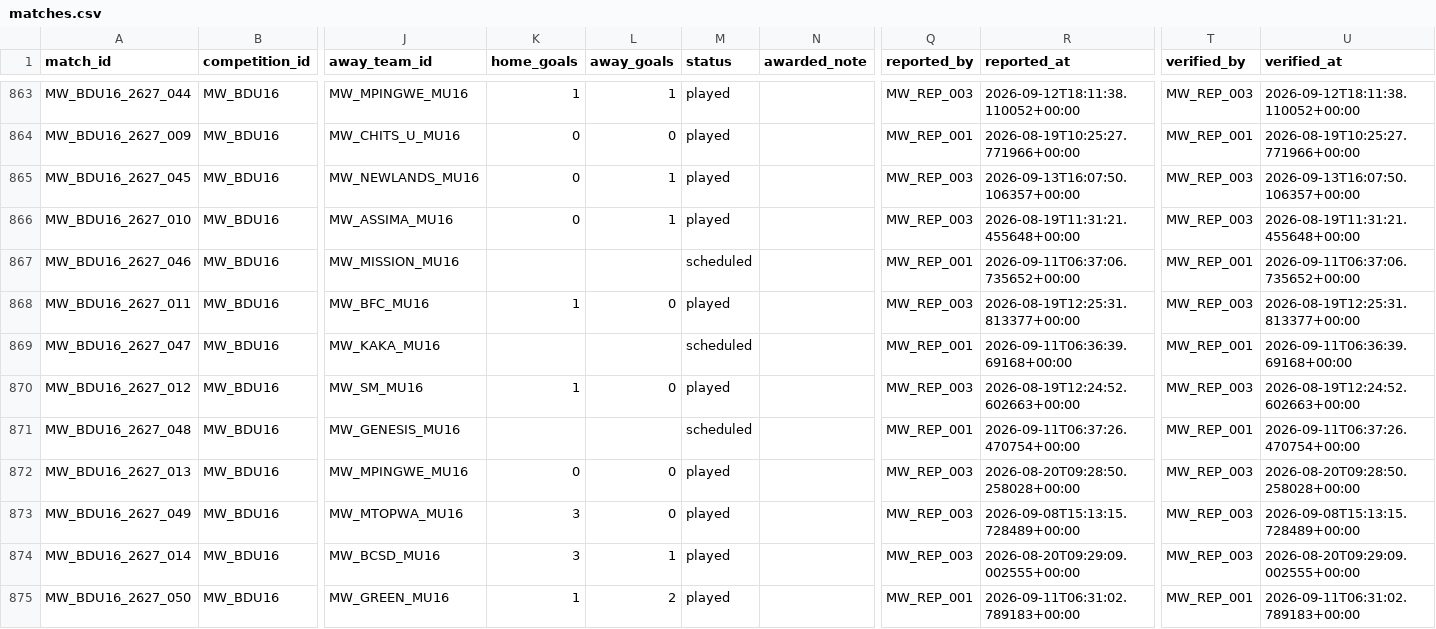
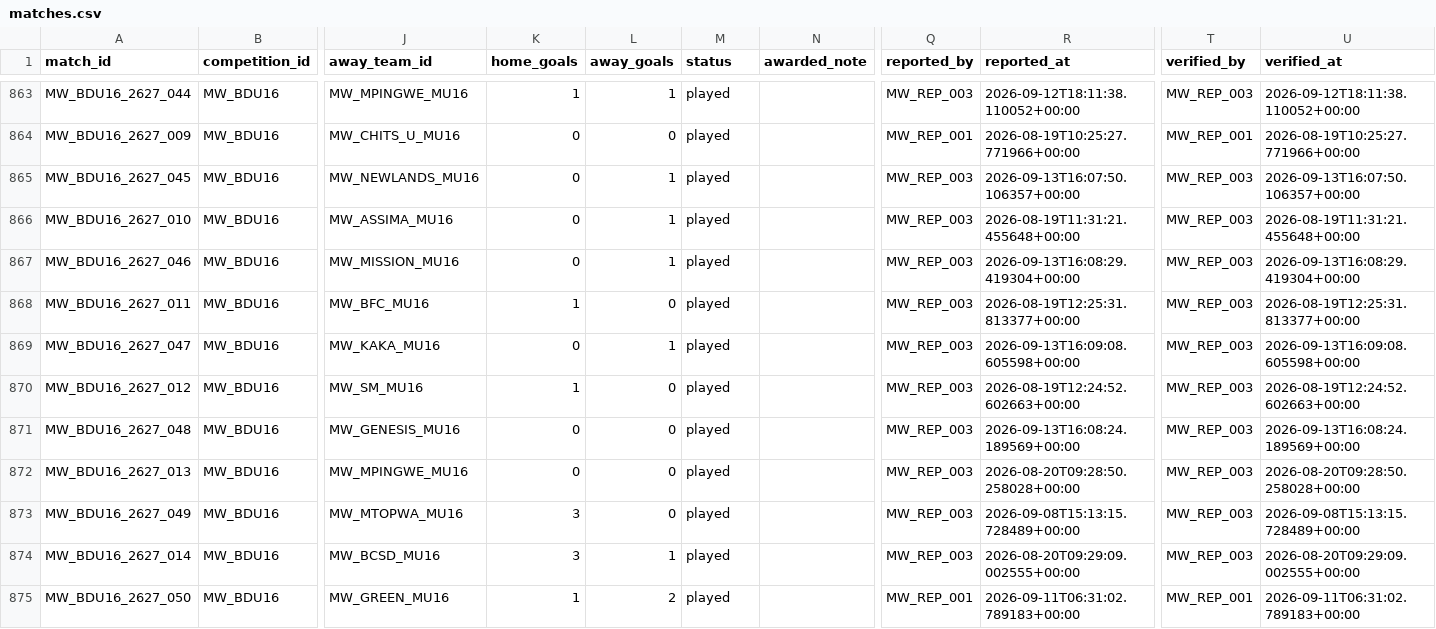
Before and after one commit to theboban5/fb-mw, a CSV file: data/canonical/matches.csv, drawn as a sheet; only a part is shown, gaps mark what is left out; the diff names each change by its address in the sheet, - before the commit and + after, or states it on an @@ line.

```diff
--- a/data/canonical/matches.csv
+++ b/data/canonical/matches.csv
-K867 (home_goals): (empty)
+K867 (home_goals): 0
-L867 (away_goals): (empty)
+L867 (away_goals): 1
-M867 (status): scheduled
+M867 (status): played
-Q867 (reported_by): MW_REP_001
+Q867 (reported_by): MW_REP_003
-R867 (reported_at): 2026-09-11T06:37:06.735652+00:00
+R867 (reported_at): 2026-09-13T16:08:29.419304+00:00
-T867 (verified_by): MW_REP_001
+T867 (verified_by): MW_REP_003
-U867 (verified_at): 2026-09-11T06:37:06.735652+00:00
+U867 (verified_at): 2026-09-13T16:08:29.419304+00:00
-K869 (home_goals): (empty)
+K869 (home_goals): 0
-L869 (away_goals): (empty)
+L869 (away_goals): 1
-M869 (status): scheduled
+M869 (status): played
-Q869 (reported_by): MW_REP_001
+Q869 (reported_by): MW_REP_003
-R869 (reported_at): 2026-09-11T06:36:39.69168+00:00
+R869 (reported_at): 2026-09-13T16:09:08.605598+00:00
-T869 (verified_by): MW_REP_001
+T869 (verified_by): MW_REP_003
-U869 (verified_at): 2026-09-11T06:36:39.69168+00:00
+U869 (verified_at): 2026-09-13T16:09:08.605598+00:00
-K871 (home_goals): (empty)
+K871 (home_goals): 0
-L871 (away_goals): (empty)
+L871 (away_goals): 0
-M871 (status): scheduled
+M871 (status): played
-Q871 (reported_by): MW_REP_001
+Q871 (reported_by): MW_REP_003
-R871 (reported_at): 2026-09-11T06:37:26.470754+00:00
+R871 (reported_at): 2026-09-13T16:08:24.189569+00:00
-T871 (verified_by): MW_REP_001
+T871 (verified_by): MW_REP_003
-U871 (verified_at): 2026-09-11T06:37:26.470754+00:00
+U871 (verified_at): 2026-09-13T16:08:24.189569+00:00
```
